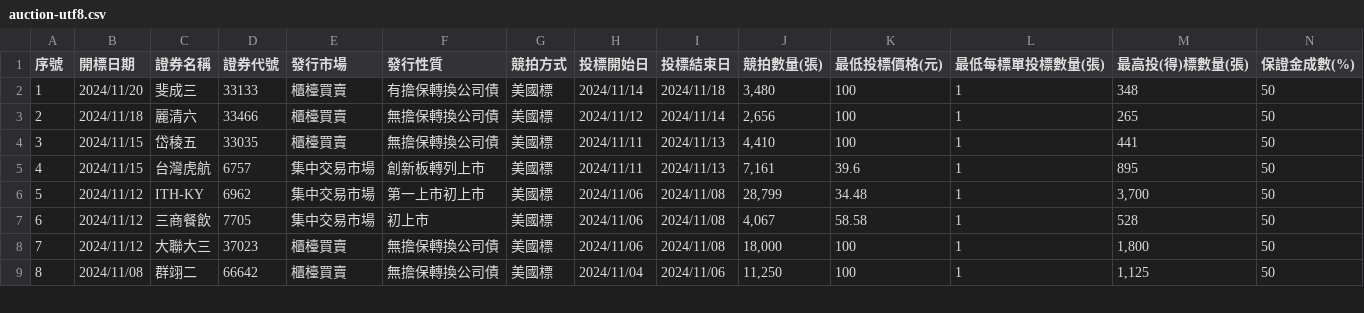
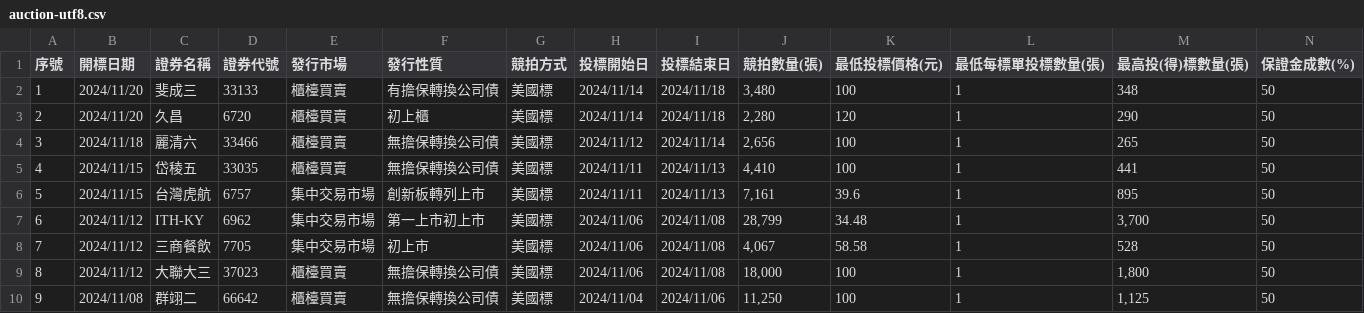
Before and after one commit to wenchiehlee/Selenium-Actions.Auction, a CSV file: auction-utf8.csv, drawn as a sheet; only a part is shown; addresses are those after the commit; rows hold the shown columns only; the diff names each change by its address in the sheet, - before the commit and + after, or states it on an @@ line.

```diff
--- a/auction-utf8.csv
+++ b/auction-utf8.csv
+row 3: 2 | 2024/11/20 | 久昌 | 6720 | 櫃檯買賣 | 初上櫃 | 美國標 | 2024/11/14 | 2024/11/18 | 2,280 | 120 | 1 | 290 | 50
@@ column A (序號) renumbered from row 4 down @@
```
Also changed, not shown: auction-utf8-filter.csv, 3 other files.
